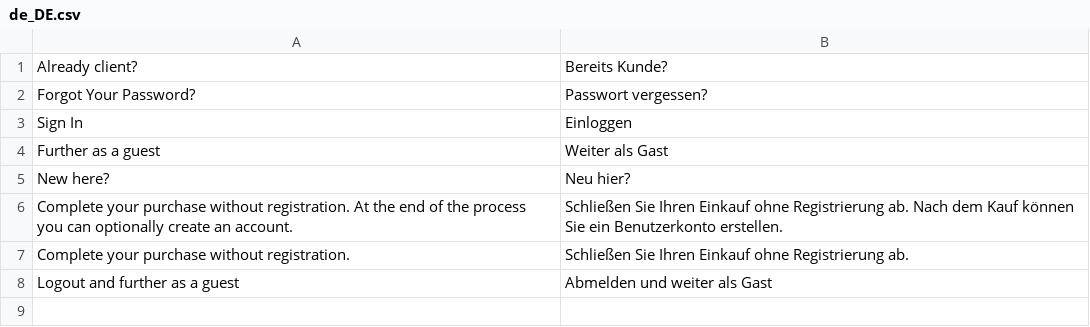
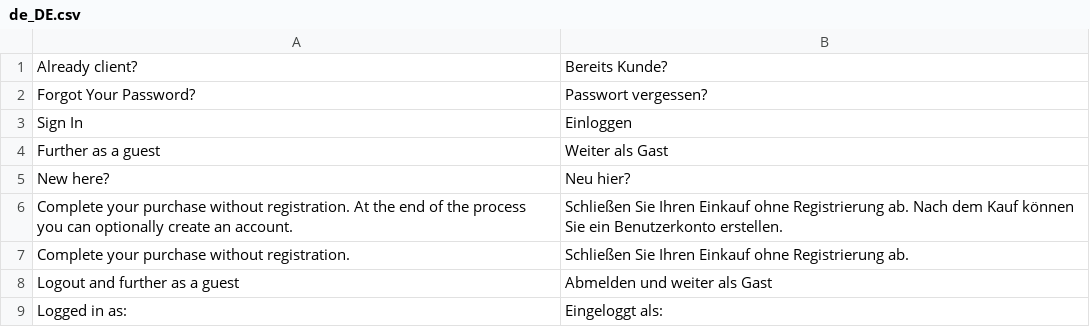
Before and after one commit to solution-pioneers/magento-checkout-login-step, a CSV file: i18n/de_DE.csv, drawn as a sheet.

```diff
--- a/i18n/de_DE.csv
+++ b/i18n/de_DE.csv
@@ -8 +8,2 @@
 "Logout and further as a guest","Abmelden und weiter als Gast"
+"Logged in as:","Eingeloggt als:"
```
Also changed, not shown: 4 other files.
